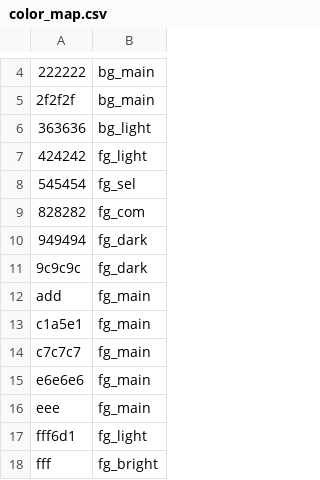
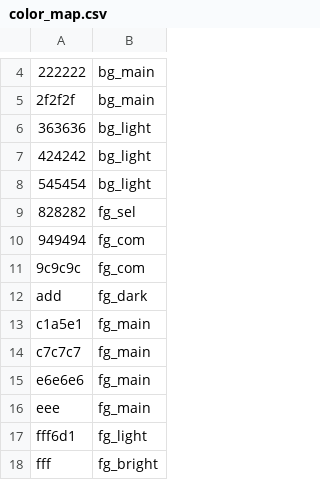
Before and after one commit to gabenespoli/slack-colors-snooker, a CSV file: color_map.csv, drawn as a sheet; only a part is shown, gaps mark what is left out.

```diff
--- a/color_map.csv
+++ b/color_map.csv
@@ -6,8 +6,8 @@
 363636,bg_light
-424242,fg_light
-545454,fg_sel
-828282,fg_com
-949494,fg_dark
-9c9c9c,fg_dark
-add,fg_main
+424242,bg_light
+545454,bg_light
+828282,fg_sel
+949494,fg_com
+9c9c9c,fg_com
+add,fg_dark
 c1a5e1,fg_main
```
Also changed, not shown: 1 other file.
